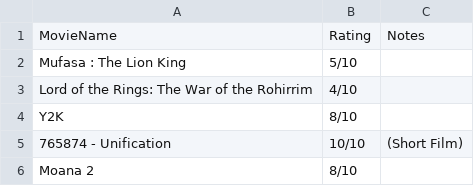
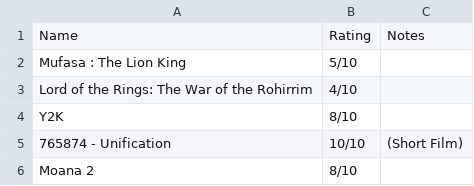
Before and after one commit to Jurassic001/Howland_retirement, a CSV file: data/howland_ratings.csv, drawn as a sheet; only a part is shown.

Commit message:
Refactor rating data handling and improve variable naming in the script
- Implement more constants where appropriate
- Make sure data output path is consistant with repo formatting & is easily changable in the future
- Rename the MovieName column to just Name
- Refactor some variable names & debug msgs to be more descriptive

```diff
--- a/data/howland_ratings.csv
+++ b/data/howland_ratings.csv
@@ -1,2 +1,2 @@
-MovieName,Rating,Notes
+Name,Rating,Notes
 Mufasa : The Lion King,5/10,
```
Also changed, not shown: 1 other file.
